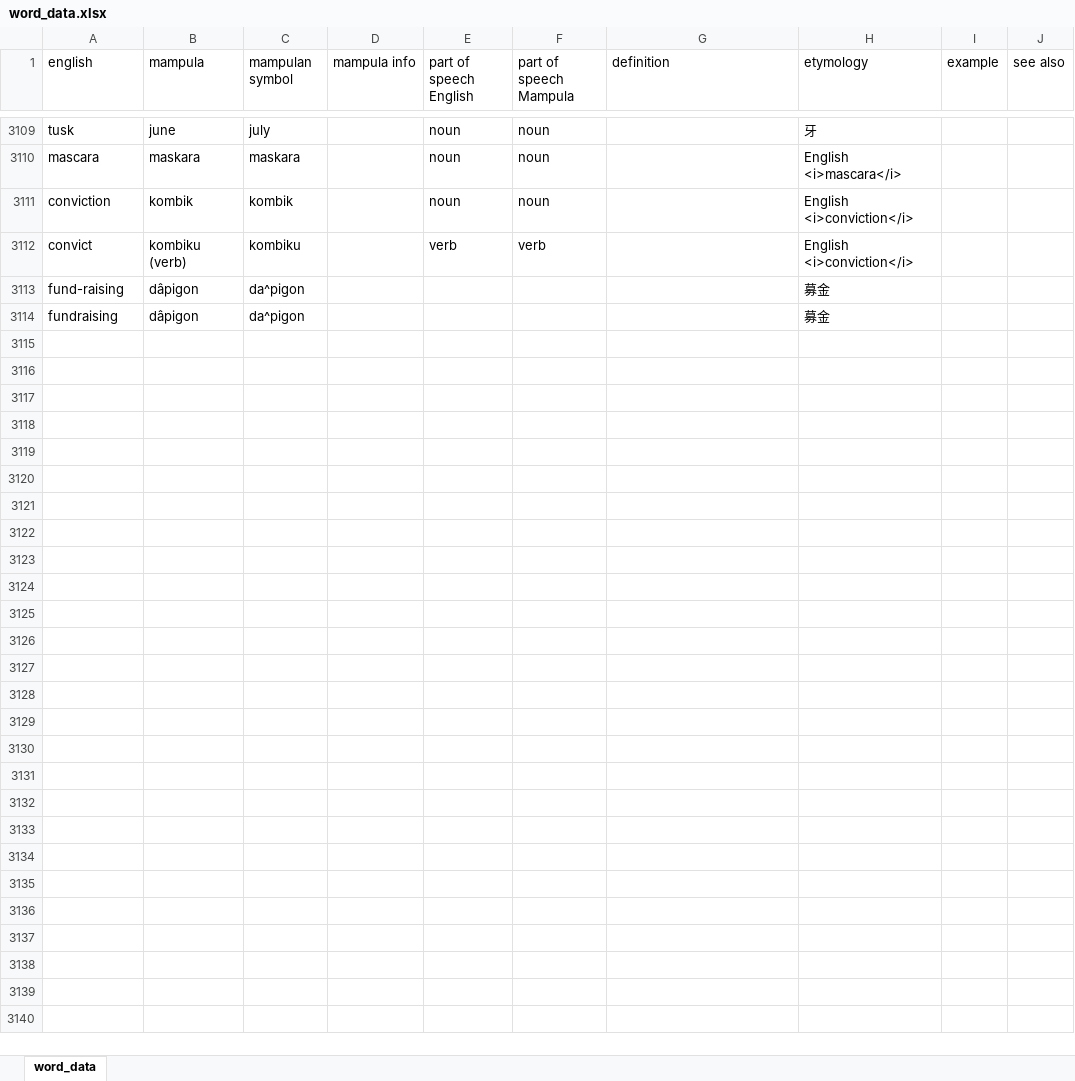
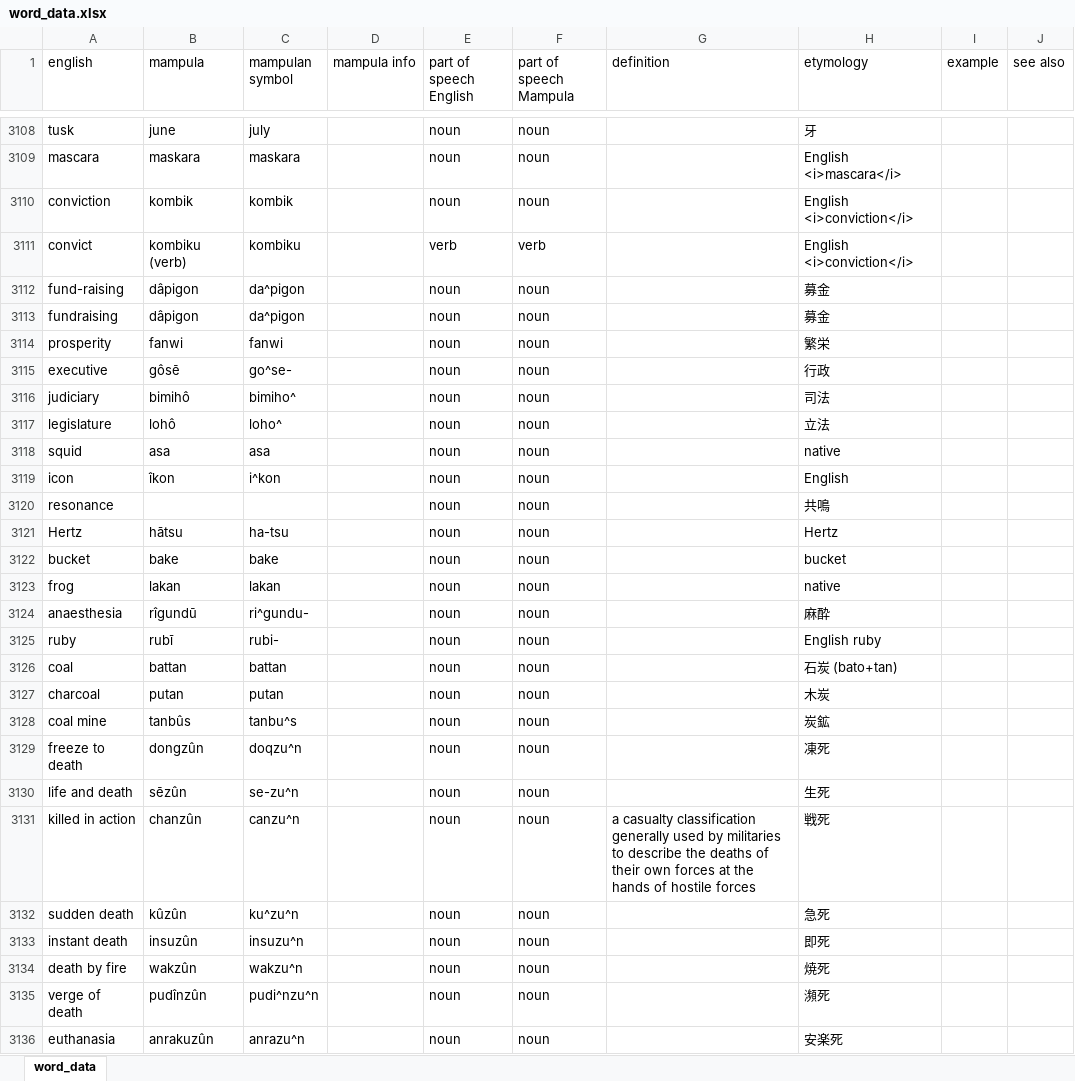
Before and after one commit to AlexAndPedro/alexandpedro.github.io, an Excel workbook: data/word_data.xlsx, sheet word_data, drawn as a sheet; only a part is shown, gaps mark what is left out; values as stored, in another font and other column widths than the file's, no borders; conditional formats not drawn; addresses are those after the commit; the diff covers the shown part only; the diff names each change by its address in the sheet, - before the commit and + after, or states it on an @@ line.

Commit message:
Added words

```diff
--- a/data/word_data.xlsx (sheet word_data)
+++ b/data/word_data.xlsx (sheet word_data)
-E3112:E3113 (part of speech English): (empty)
+E3112:E3113 (part of speech English): noun
-F3112:F3113 (part of speech Mampula): (empty)
+F3112:F3113 (part of speech Mampula): noun
+row 3114: prosperity | fanwi | fanwi |  | noun | noun |  | 繁栄
+row 3115: executive | gôsē | go^se- |  | noun | noun |  | 行政
+row 3116: judiciary | bimihô | bimiho^ |  | noun | noun |  | 司法
+row 3117: legislature | lohô | loho^ |  | noun | noun |  | 立法
+row 3118: squid | asa | asa |  | noun | noun |  | native
+row 3119: icon | îkon | i^kon |  | noun | noun |  | English
+row 3120: resonance |  |  |  | noun | noun |  | 共鳴
+row 3121: Hertz | hātsu | ha-tsu |  | noun | noun |  | Hertz
+row 3122: bucket | bake | bake |  | noun | noun |  | bucket
+row 3123: frog | lakan | lakan |  | noun | noun |  | native
+row 3124: anaesthesia | rîgundū | ri^gundu- |  | noun | noun |  | 麻酔
+row 3125: ruby | rubī | rubi- |  | noun | noun |  | English ruby
+row 3126: coal | battan | battan |  | noun | noun |  | 石炭 (bato+tan)
+row 3127: charcoal | putan | putan |  | noun | noun |  | 木炭
+row 3128: coal mine | tanbûs | tanbu^s |  | noun | noun |  | 炭鉱
+row 3129: freeze to death | dongzûn | doqzu^n |  | noun | noun |  | 凍死
+row 3130: life and death | sēzûn | se-zu^n |  | noun | noun |  | 生死
+row 3131: killed in action | chanzûn | canzu^n |  | noun | noun | a casualty classification generally used by militaries to describe the deaths of their own forces at the hands of hostile forces | 戦死
+row 3132: sudden death | kûzûn | ku^zu^n |  | noun | noun |  | 急死
+row 3133: instant death | insuzûn | insuzu^n |  | noun | noun |  | 即死
+row 3134: death by fire | wakzûn | wakzu^n |  | noun | noun |  | 焼死
+row 3135: verge of death | pudînzûn | pudi^nzu^n |  | noun | noun |  | 瀕死
+row 3136: euthanasia | anrakuzûn | anrazu^n |  | noun | noun |  | 安楽死
```
Also changed, not shown: 1 added row, 2 removed rows and 124 edited cells elsewhere in this sheet, formulas that keep their value, 3 other files.
